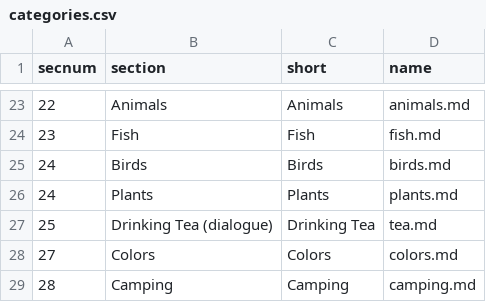
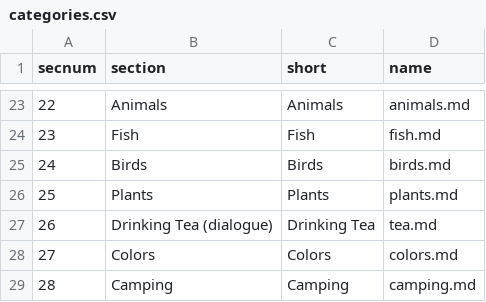
Before and after one commit to gmholton/tnc-phrases, a CSV file: _data/categories.csv, drawn as a sheet; only a part is shown, gaps mark what is left out.

```diff
--- a/_data/categories.csv
+++ b/_data/categories.csv
@@ -25,4 +25,4 @@
 24,"Birds","Birds","birds.md"
-24,"Plants","Plants","plants.md"
-25,"Drinking Tea (dialogue)","Drinking Tea","tea.md"
+25,"Plants","Plants","plants.md"
+26,"Drinking Tea (dialogue)","Drinking Tea","tea.md"
 27,"Colors","Colors","colors.md"
```
Also changed, not shown: _data/phrases.csv, 1 other file.
